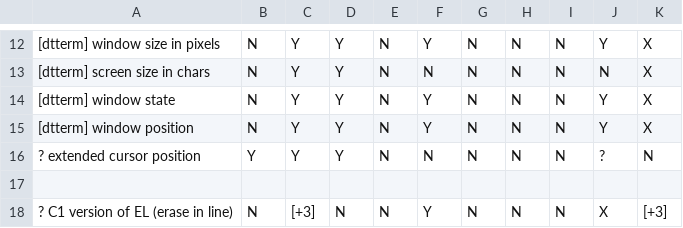
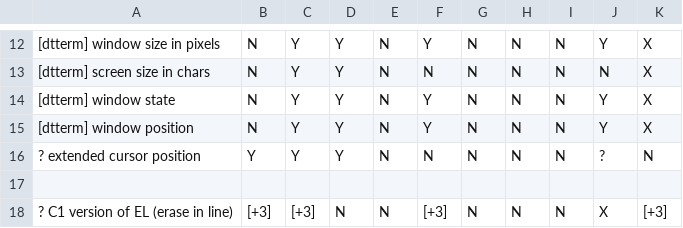
Before and after one commit to DeeNewcum/termdetect, a CSV file: doc/unpolished/results.csv (was doc/results.csv), drawn as a sheet; only a part is shown, gaps mark what is left out.

```diff
--- a/doc/results.csv
+++ b/doc/unpolished/results.csv
@@ -17,2 +17,2 @@
 ,,,,,,,,,,
-"? C1 version of EL (erase in line)","N","[+3]","N","N","Y","N","N","N","X","[+3]"
+"? C1 version of EL (erase in line)","[+3]","[+3]","N","N","[+3]","N","N","N","X","[+3]"
```
Also changed, not shown: 23 other files.
